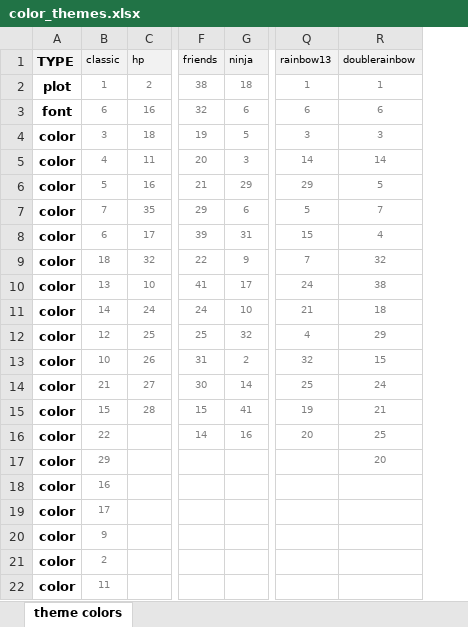
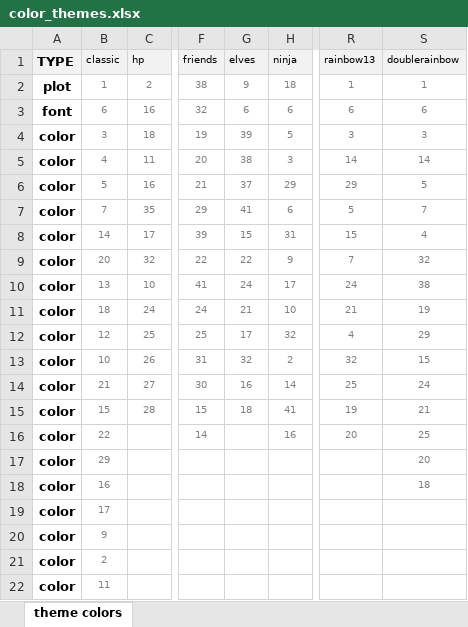
Before and after one commit to ryantimpe/brickr, an Excel workbook: Colors/color_themes.xlsx, sheet theme colors, drawn as a sheet; only a part is shown, gaps mark what is left out; values as stored, in another font and other column widths than the file's, no borders; conditional formats not drawn; addresses are those after the commit; the diff names each change by its address in the sheet, - before the commit and + after, or states it on an @@ line.

Commit message:
Bug fixes with color and the stupid Levels

```diff
--- a/Colors/color_themes.xlsx (sheet theme colors)
+++ b/Colors/color_themes.xlsx (sheet theme colors)
+column G (elves), rows 2-15: 9 | 6 | 39 | 38 | 37 | 41 | 15 | 22 | 24 | 21 | 17 | 32 | 16 | 18
-B8 (classic): 6
+B8 (classic): 14
-B9 (classic): 18
+B9 (classic): 20
-B11 (classic): 14
+B11 (classic): 18
-S11 (doublerainbow): 18
+S11 (doublerainbow): 19
-S18 (doublerainbow): (empty)
+S18 (doublerainbow): 18
```
Also changed, not shown: formulas that keep their value, 6 other files.
